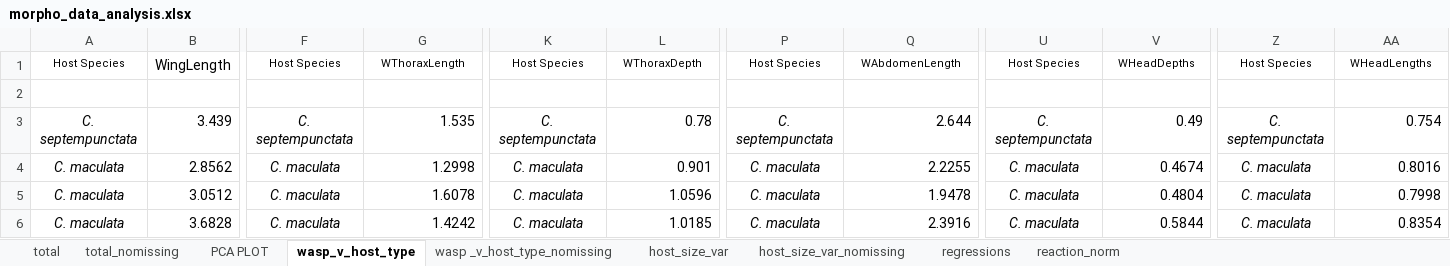
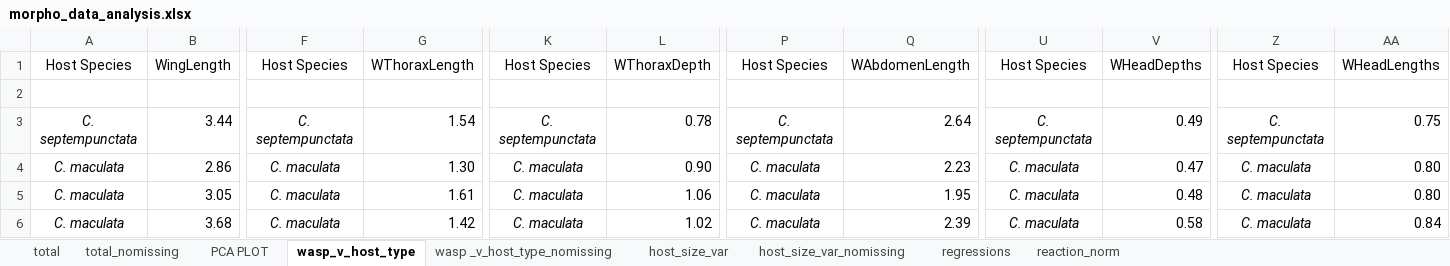
Before and after one commit to ChabbyTMD/D_coccinellae_Paper, an Excel workbook: DATA/morpho_data_analysis.xlsx, sheet wasp_v_host_type, drawn as a sheet; only a part is shown, gaps mark what is left out; values as stored, in another font and other column widths than the file's, no borders; the diff covers the shown part only; the diff names each change by its address in the sheet, - before the commit and + after, or states it on an @@ line.

```diff
--- a/DATA/morpho_data_analysis.xlsx (sheet wasp_v_host_type)
+++ b/DATA/morpho_data_analysis.xlsx (sheet wasp_v_host_type)
@@ A1 text size: larger @@
@@ F1:G1 text size: larger @@
@@ K1:L1 text size: larger @@
@@ P1:Q1 text size: larger @@
@@ U1:V1 text size: larger @@
@@ Z1:AA1 text size: larger @@
-B3: 3.439
+B3: 3.44
-G3: 1.535
+G3: 1.54
-Q3: 2.644
+Q3: 2.64
-AA3: 0.754
+AA3: 0.75
-B4: 2.8562
+B4: 2.86
-G4: 1.2998
+G4: 1.30
-L4: 0.901
+L4: 0.90
-Q4: 2.2255
+Q4: 2.23
-V4: 0.4674
+V4: 0.47
-AA4: 0.8016
+AA4: 0.80
-B5: 3.0512
+B5: 3.05
-G5: 1.6078
+G5: 1.61
-L5: 1.0596
+L5: 1.06
-Q5: 1.9478
+Q5: 1.95
-V5: 0.4804
+V5: 0.48
-AA5: 0.7998
+AA5: 0.80
-B6: 3.6828
+B6: 3.68
-G6: 1.4242
+G6: 1.42
-L6: 1.0185
+L6: 1.02
-Q6: 2.3916
+Q6: 2.39
-V6: 0.5844
+V6: 0.58
-AA6: 0.8354
+AA6: 0.84
```
Also changed, not shown: 518 edited cells elsewhere in this sheet, sheet regressions, sheet total, sheet wasp _v_host_type_nomissing, sheet total_nomissing, sheet host_size_var_nomissing, sheet reaction_norm, 1 more sheet, charts or pictures.
